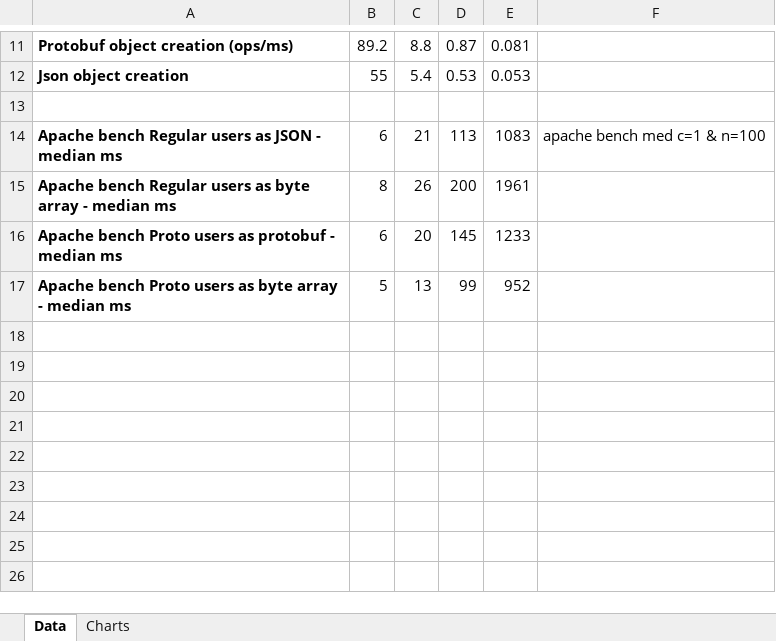
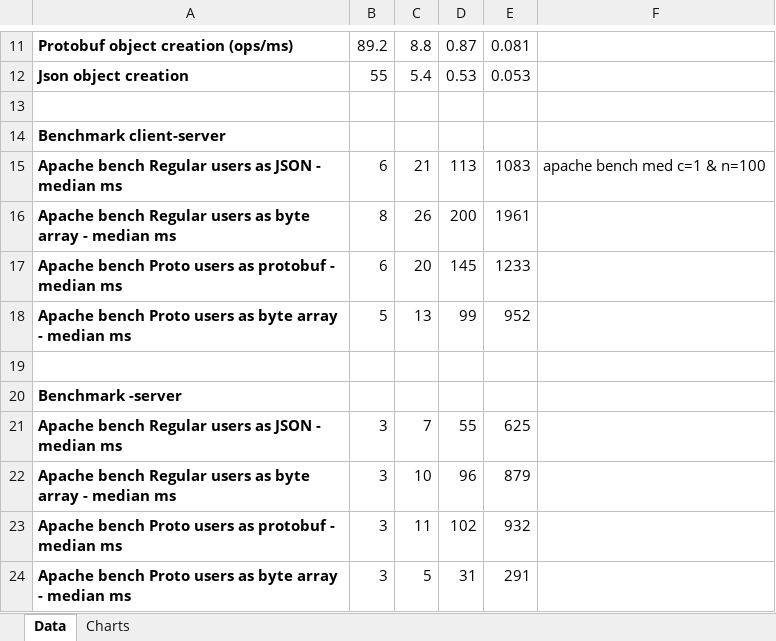
Before and after one commit to jwistrom/protobuf-benchmark, an Excel workbook: Protobuf_benchmark_summary.xlsx, sheet Data, drawn as a sheet; only a part is shown, gaps mark what is left out; values as stored, in another font and other column widths than the file's, no borders; the diff names each change by its address in the sheet, - before the commit and + after, or states it on an @@ line.

Commit message:
more ab test

```diff
--- a/Protobuf_benchmark_summary.xlsx (sheet Data)
+++ b/Protobuf_benchmark_summary.xlsx (sheet Data)
+row 14: Benchmark client-server
+row 19: (empty)
+row 20: Benchmark -server
+row 21: Apache bench Regular users as JSON - median ms | 3 | 7 | 55 | 625
+row 22: Apache bench Regular users as byte array - median ms | 3 | 10 | 96 | 879
+row 23: Apache bench Proto users as protobuf - median ms | 3 | 11 | 102 | 932
+row 24: Apache bench Proto users as byte array - median ms | 3 | 5 | 31 | 291
```
Also changed, not shown: charts or pictures.
